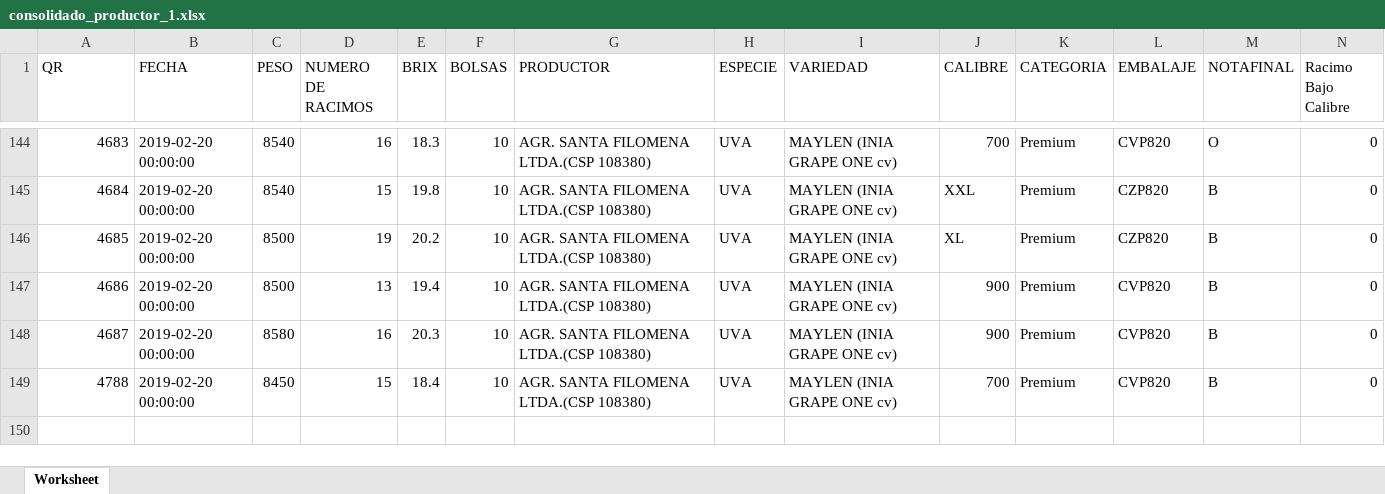
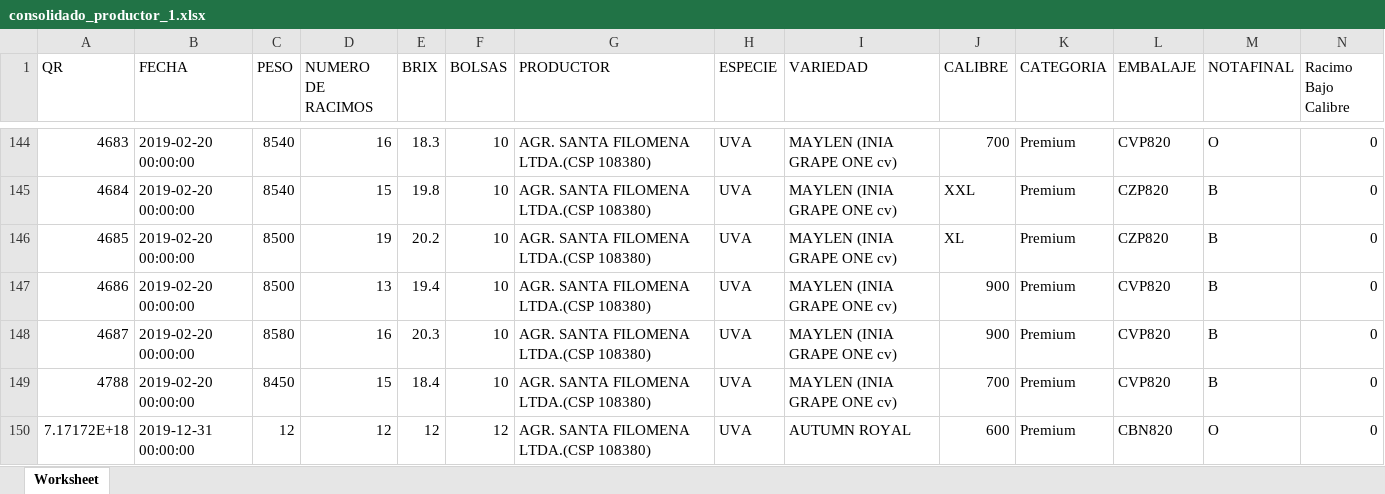
Before and after one commit to xnofub/cfsm, an Excel workbook: public/consolidado_productor_1.xlsx, sheet Worksheet, drawn as a sheet; only a part is shown, gaps mark what is left out; values as stored, in another font and other column widths than the file's, no borders; rows hold the shown columns only; the diff names each change by its address in the sheet, - before the commit and + after, or states it on an @@ line.

```diff
--- a/public/consolidado_productor_1.xlsx (sheet Worksheet)
+++ b/public/consolidado_productor_1.xlsx (sheet Worksheet)
+row 150: 7.17172E+18 | 2019-12-31 00:00:00 | 12 | 12 | 12 | 12 | AGR. SANTA FILOMENA LTDA.(CSP 108380) | UVA | AUTUMN ROYAL | 600 | Premium | CBN820 | O | 0
```
Also changed, not shown: 4 other files.
